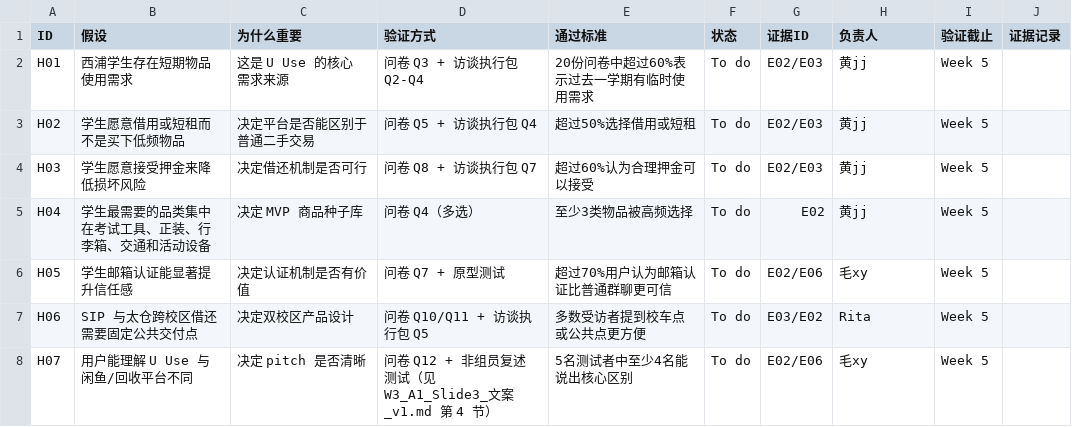
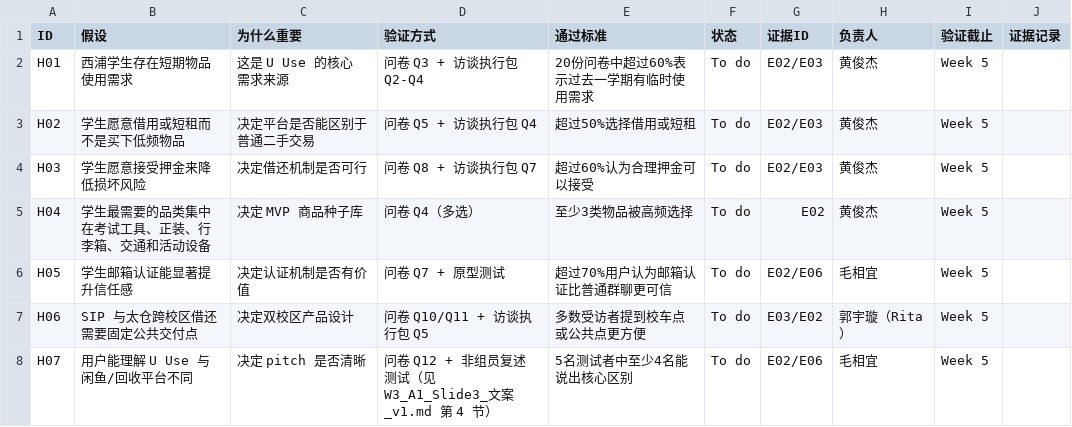
Before and after one commit to Rita020903/U-Use, a CSV file: 03_假设与证据登记表.csv, drawn as a sheet.

```diff
--- a/03_假设与证据登记表.csv
+++ b/03_假设与证据登记表.csv
@@ -1,8 +1,8 @@
 ID,假设,为什么重要,验证方式,通过标准,状态,证据ID,负责人,验证截止,证据记录
-H01,西浦学生存在短期物品使用需求,这是 U Use 的核心需求来源,问卷 Q3 + 访谈执行包 Q2-Q4,20份问卷中超过60%表示过去一学期有临时使用需求,To do,E02/E03,黄jj,Week 5,
-H02,学生愿意借用或短租而不是买下低频物品,决定平台是否能区别于普通二手交易,问卷 Q5 + 访谈执行包 Q4,超过50%选择借用或短租,To do,E02/E03,黄jj,Week 5,
-H03,学生愿意接受押金来降低损坏风险,决定借还机制是否可行,问卷 Q8 + 访谈执行包 Q7,超过60%认为合理押金可以接受,To do,E02/E03,黄jj,Week 5,
-H04,学生最需要的品类集中在考试工具、正装、行李箱、交通和活动设备,决定 MVP 商品种子库,问卷 Q4（多选）,至少3类物品被高频选择,To do,E02,黄jj,Week 5,
-H05,学生邮箱认证能显著提升信任感,决定认证机制是否有价值,问卷 Q7 + 原型测试,超过70%用户认为邮箱认证比普通群聊更可信,To do,E02/E06,毛xy,Week 5,
-H06,SIP 与太仓跨校区借还需要固定公共交付点,决定双校区产品设计,问卷 Q10/Q11 + 访谈执行包 Q5,多数受访者提到校车点或公共点更方便,To do,E03/E02,Rita,Week 5,
-H07,用户能理解 U Use 与闲鱼/回收平台不同,决定 pitch 是否清晰,问卷 Q12 + 非组员复述测试（见 W3_A1_Slide3_文案_v1.md 第 4 节）,5名测试者中至少4名能说出核心区别,To do,E02/E06,毛xy,Week 5,
+H01,西浦学生存在短期物品使用需求,这是 U Use 的核心需求来源,问卷 Q3 + 访谈执行包 Q2-Q4,20份问卷中超过60%表示过去一学期有临时使用需求,To do,E02/E03,黄俊杰,Week 5,
+H02,学生愿意借用或短租而不是买下低频物品,决定平台是否能区别于普通二手交易,问卷 Q5 + 访谈执行包 Q4,超过50%选择借用或短租,To do,E02/E03,黄俊杰,Week 5,
+H03,学生愿意接受押金来降低损坏风险,决定借还机制是否可行,问卷 Q8 + 访谈执行包 Q7,超过60%认为合理押金可以接受,To do,E02/E03,黄俊杰,Week 5,
+H04,学生最需要的品类集中在考试工具、正装、行李箱、交通和活动设备,决定 MVP 商品种子库,问卷 Q4（多选）,至少3类物品被高频选择,To do,E02,黄俊杰,Week 5,
+H05,学生邮箱认证能显著提升信任感,决定认证机制是否有价值,问卷 Q7 + 原型测试,超过70%用户认为邮箱认证比普通群聊更可信,To do,E02/E06,毛相宜,Week 5,
+H06,SIP 与太仓跨校区借还需要固定公共交付点,决定双校区产品设计,问卷 Q10/Q11 + 访谈执行包 Q5,多数受访者提到校车点或公共点更方便,To do,E03/E02,郭宇璇（Rita）,Week 5,
+H07,用户能理解 U Use 与闲鱼/回收平台不同,决定 pitch 是否清晰,问卷 Q12 + 非组员复述测试（见 W3_A1_Slide3_文案_v1.md 第 4 节）,5名测试者中至少4名能说出核心区别,To do,E02/E06,毛相宜,Week 5,
```
Also changed, not shown: Evidence_Hub/Week_3/W3_Competitor_Table_v1.csv, Evidence_Hub/Week_3/W3_Evidence_Sources.csv, 28 other files.
